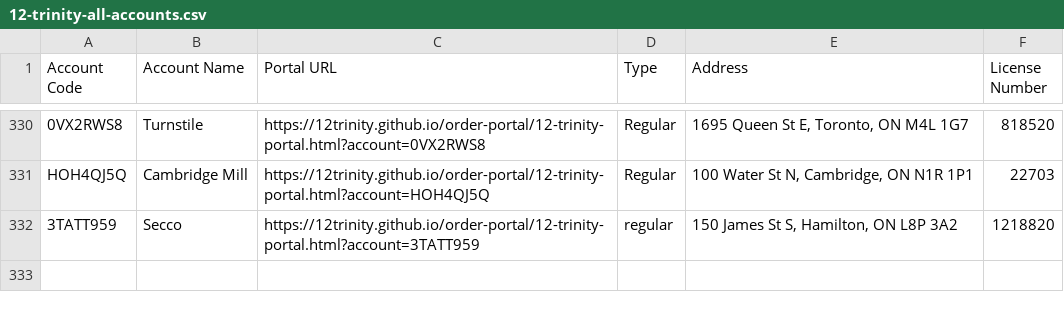
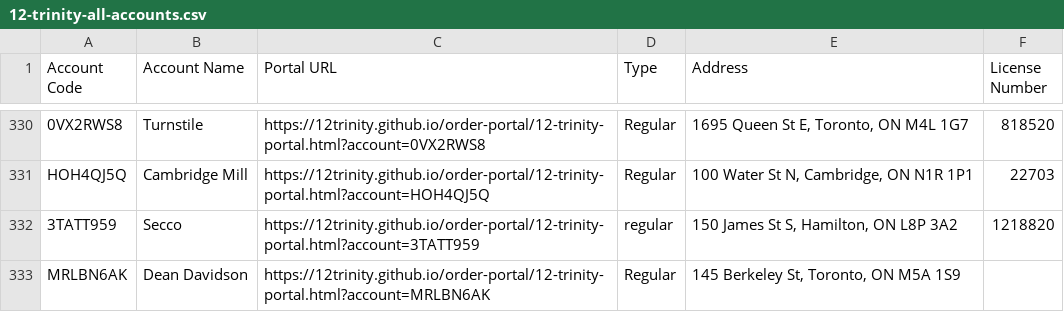
Before and after one commit to 12Trinity/order-portal, a CSV file: 12-trinity-all-accounts.csv, drawn as a sheet; only a part is shown, gaps mark what is left out.

Commit message:
Add files via upload

```diff
--- a/12-trinity-all-accounts.csv
+++ b/12-trinity-all-accounts.csv
@@ -332 +332,2 @@ HOH4QJ5Q,Cambridge Mill,https://12trinity.github.io/order-portal/12-trinity-port
 3TATT959,Secco,https://12trinity.github.io/order-portal/12-trinity-portal.html?account=3TATT959,regular,"150 James St S, Hamilton, ON  L8P 3A2",1218820
+MRLBN6AK,Dean Davidson,https://12trinity.github.io/order-portal/12-trinity-portal.html?account=MRLBN6AK,Regular,"145 Berkeley St, Toronto, ON  M5A 1S9",
```
